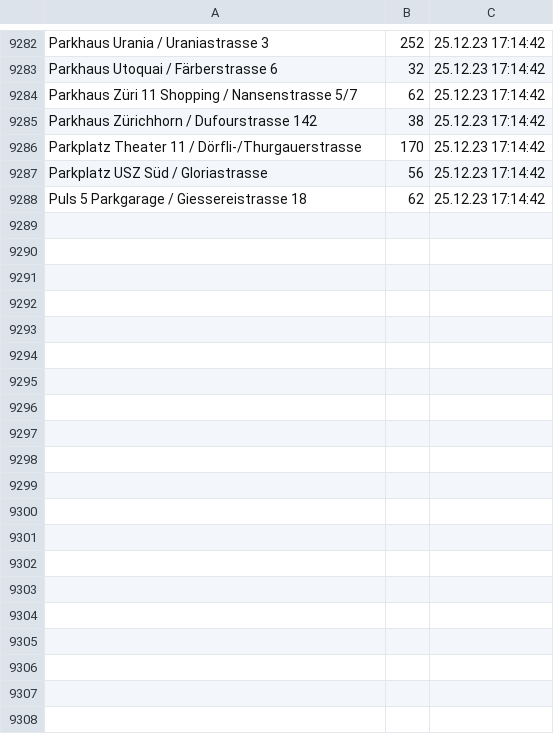
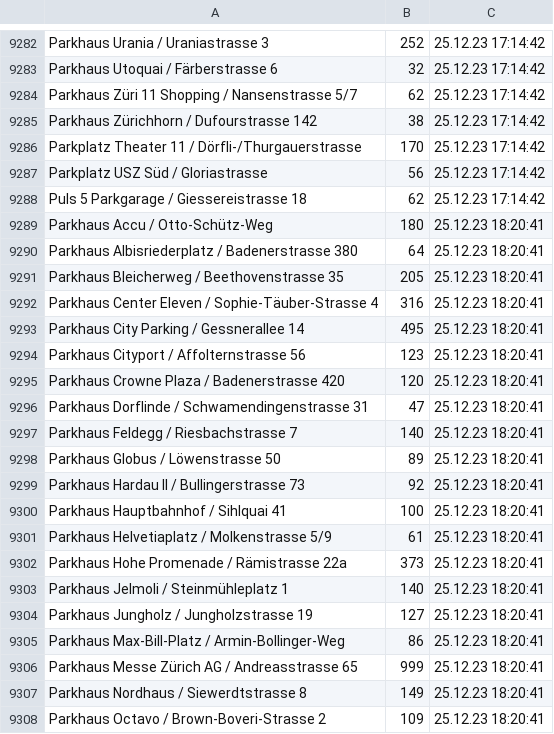
Before and after one commit to plotti2k1/scrape_winterthur_windows, a CSV file: PARKING.csv, drawn as a sheet; only a part is shown, gaps mark what is left out; the diff covers the shown part only; the diff names each change by its address in the sheet, - before the commit and + after, or states it on an @@ line.

```diff
--- a/PARKING.csv
+++ b/PARKING.csv
+row 9289: Parkhaus Accu / Otto-Schütz-Weg | 180 | 25.12.23 18:20:41
+row 9290: Parkhaus Albisriederplatz / Badenerstrasse 380 | 64 | 25.12.23 18:20:41
+row 9291: Parkhaus Bleicherweg / Beethovenstrasse 35 | 205 | 25.12.23 18:20:41
+row 9292: Parkhaus Center Eleven / Sophie-Täuber-Strasse 4 | 316 | 25.12.23 18:20:41
+row 9293: Parkhaus City Parking / Gessnerallee 14 | 495 | 25.12.23 18:20:41
+row 9294: Parkhaus Cityport / Affolternstrasse 56 | 123 | 25.12.23 18:20:41
+row 9295: Parkhaus Crowne Plaza / Badenerstrasse 420 | 120 | 25.12.23 18:20:41
+row 9296: Parkhaus Dorflinde / Schwamendingenstrasse 31 | 47 | 25.12.23 18:20:41
+row 9297: Parkhaus Feldegg / Riesbachstrasse 7 | 140 | 25.12.23 18:20:41
+row 9298: Parkhaus Globus / Löwenstrasse 50 | 89 | 25.12.23 18:20:41
+row 9299: Parkhaus Hardau II / Bullingerstrasse 73 | 92 | 25.12.23 18:20:41
+row 9300: Parkhaus Hauptbahnhof / Sihlquai 41 | 100 | 25.12.23 18:20:41
+row 9301: Parkhaus Helvetiaplatz / Molkenstrasse 5/9 | 61 | 25.12.23 18:20:41
+row 9302: Parkhaus Hohe Promenade / Rämistrasse 22a | 373 | 25.12.23 18:20:41
+row 9303: Parkhaus Jelmoli / Steinmühleplatz 1 | 140 | 25.12.23 18:20:41
+row 9304: Parkhaus Jungholz / Jungholzstrasse 19 | 127 | 25.12.23 18:20:41
+row 9305: Parkhaus Max-Bill-Platz / Armin-Bollinger-Weg | 86 | 25.12.23 18:20:41
+row 9306: Parkhaus Messe Zürich AG / Andreasstrasse 65 | 999 | 25.12.23 18:20:41
+row 9307: Parkhaus Nordhaus / Siewerdtstrasse 8 | 149 | 25.12.23 18:20:41
+row 9308: Parkhaus Octavo / Brown-Boveri-Strasse 2 | 109 | 25.12.23 18:20:41
```
Also changed, not shown: 16 added rows elsewhere in this file, 1 other file.
